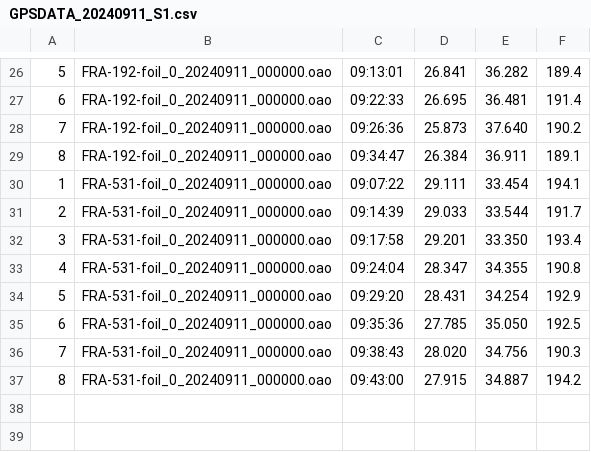
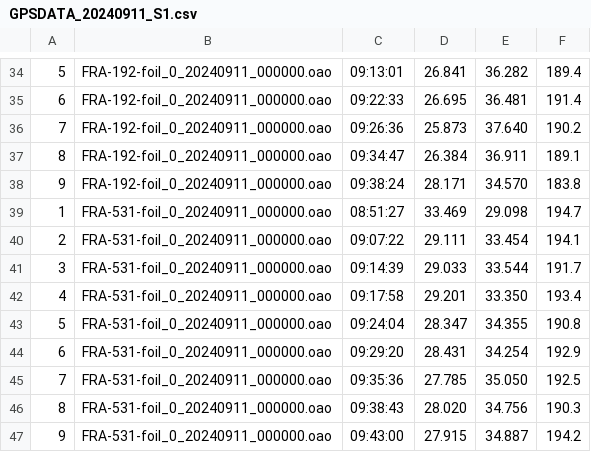
Before and after one commit to Logiqx/wst-results, a CSV file: events/202409/gpsdata/20240911/GPSDATA_20240911_S1.csv, drawn as a sheet; only a part is shown, gaps mark what is left out; the diff covers the shown part only.

Commit message:
Add foil runs that were further out from the shore

```diff
--- a/events/202409/gpsdata/20240911/GPSDATA_20240911_S1.csv
+++ b/events/202409/gpsdata/20240911/GPSDATA_20240911_S1.csv
@@ -29,9 +37,11 @@
 8,FRA-192-foil_0_20240911_000000.oao,09:34:47,26.384,36.911,189.1
-1,FRA-531-foil_0_20240911_000000.oao,09:07:22,29.111,33.454,194.1
-2,FRA-531-foil_0_20240911_000000.oao,09:14:39,29.033,33.544,191.7
-3,FRA-531-foil_0_20240911_000000.oao,09:17:58,29.201,33.350,193.4
-4,FRA-531-foil_0_20240911_000000.oao,09:24:04,28.347,34.355,190.8
-5,FRA-531-foil_0_20240911_000000.oao,09:29:20,28.431,34.254,192.9
-6,FRA-531-foil_0_20240911_000000.oao,09:35:36,27.785,35.050,192.5
-7,FRA-531-foil_0_20240911_000000.oao,09:38:43,28.020,34.756,190.3
-8,FRA-531-foil_0_20240911_000000.oao,09:43:00,27.915,34.887,194.2
+9,FRA-192-foil_0_20240911_000000.oao,09:38:24,28.171,34.570,183.8
+1,FRA-531-foil_0_20240911_000000.oao,08:51:27,33.469,29.098,194.7
+2,FRA-531-foil_0_20240911_000000.oao,09:07:22,29.111,33.454,194.1
+3,FRA-531-foil_0_20240911_000000.oao,09:14:39,29.033,33.544,191.7
+4,FRA-531-foil_0_20240911_000000.oao,09:17:58,29.201,33.350,193.4
+5,FRA-531-foil_0_20240911_000000.oao,09:24:04,28.347,34.355,190.8
+6,FRA-531-foil_0_20240911_000000.oao,09:29:20,28.431,34.254,192.9
+7,FRA-531-foil_0_20240911_000000.oao,09:35:36,27.785,35.050,192.5
+8,FRA-531-foil_0_20240911_000000.oao,09:38:43,28.020,34.756,190.3
+9,FRA-531-foil_0_20240911_000000.oao,09:43:00,27.915,34.887,194.2
```
Also changed, not shown: 8 added rows and 16 edited cells elsewhere in this file, resources/pos/202409/gpsdata/20240911-foil.csv, 10 other files.
